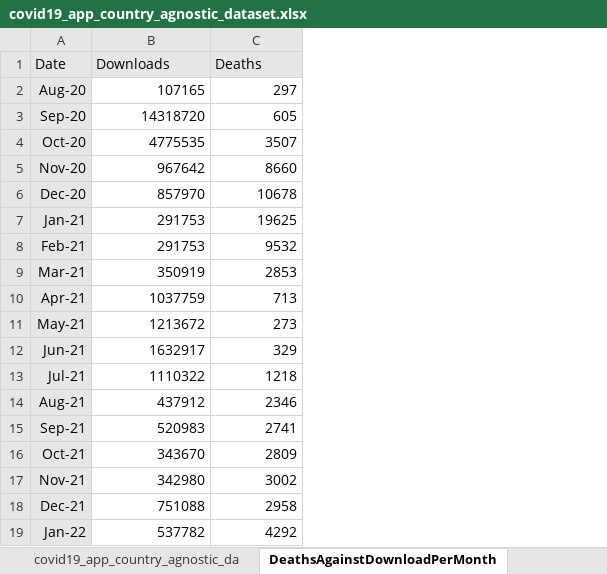
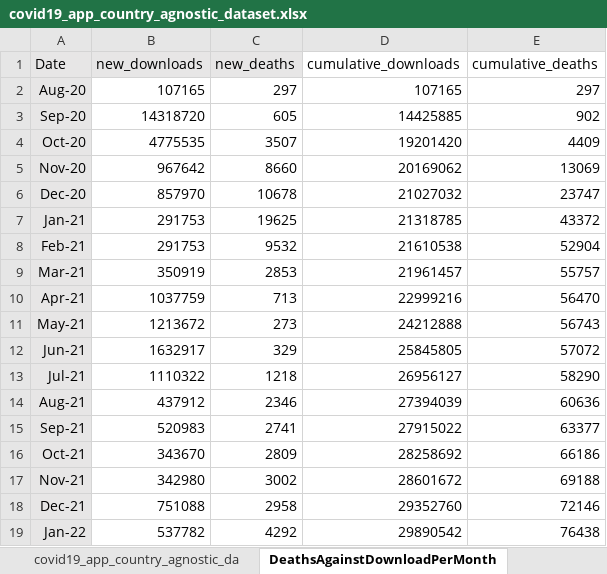
Before and after one commit to JSDale/COM618-DataScience, an Excel workbook: application/data/covid19_app_country_agnostic_dataset.xlsx, sheet DeathsAgainstDownloadPerMonth, drawn as a sheet; values as stored, in another font and other column widths than the file's, no borders; charts and pictures not drawn; the diff names each change by its address in the sheet, - before the commit and + after, or states it on an @@ line.

Commit message:
added a test function for cumulative and new

```diff
--- a/application/data/covid19_app_country_agnostic_dataset.xlsx (sheet DeathsAgainstDownloadPerMonth)
+++ b/application/data/covid19_app_country_agnostic_dataset.xlsx (sheet DeathsAgainstDownloadPerMonth)
+column D (cumulative_downloads), rows 2-19: 107165 | 14425885 | 19201420 | 20169062 | 21027032 | 21318785 | 21610538 | 21961457 | 22999216 | 24212888 | 25845805 | 26956127 | 27394039 | 27915022 | 28258692 | 28601672 | 29352760 | 29890542
+column E (cumulative_deaths), rows 2-19: 297 | 902 | 4409 | 13069 | 23747 | 43372 | 52904 | 55757 | 56470 | 56743 | 57072 | 58290 | 60636 | 63377 | 66186 | 69188 | 72146 | 76438
-B1: Downloads
+B1: new_downloads
-C1: Deaths
+C1: new_deaths
```
Also changed, not shown: charts or pictures, 2 other files.
